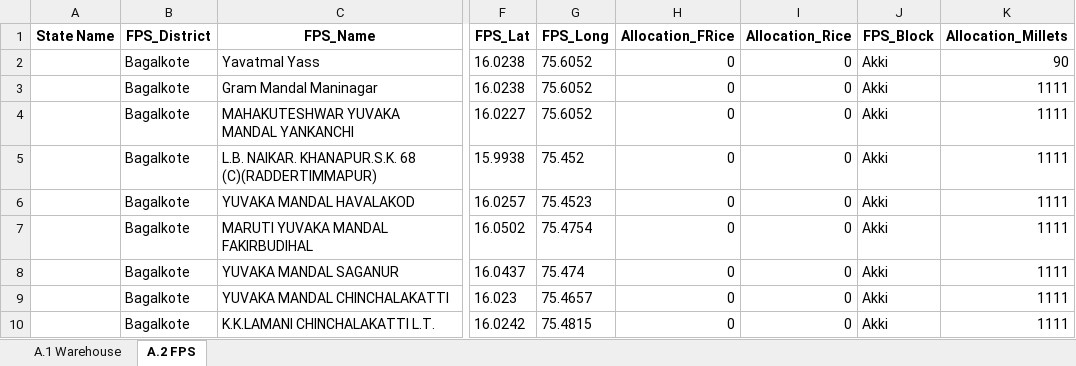
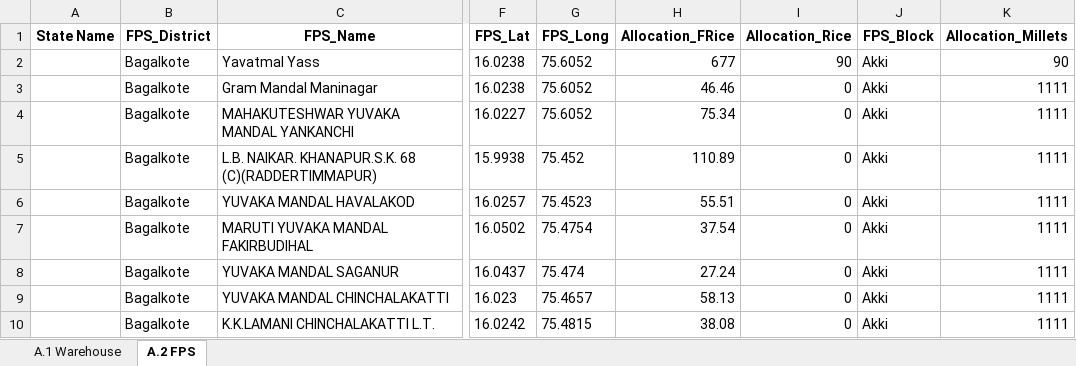
Before and after one commit to psltool3/OC_OD_Karnataka, an Excel workbook: pds_admin_karnataka/Backend/Backend/Data_1.xlsx, sheet A.2 FPS, drawn as a sheet; only a part is shown, gaps mark what is left out; values as stored, in another font and other column widths than the file's, no borders; the diff names each change by its address in the sheet, - before the commit and + after, or states it on an @@ line.

```diff
--- a/pds_admin_karnataka/Backend/Backend/Data_1.xlsx (sheet A.2 FPS)
+++ b/pds_admin_karnataka/Backend/Backend/Data_1.xlsx (sheet A.2 FPS)
-H2 (Allocation_FRice): 0
+H2 (Allocation_FRice): 677
-I2 (Allocation_Rice): 0
+I2 (Allocation_Rice): 90
-H3 (Allocation_FRice): 0
+H3 (Allocation_FRice): 46.46
-H4 (Allocation_FRice): 0
+H4 (Allocation_FRice): 75.34
-H5 (Allocation_FRice): 0
+H5 (Allocation_FRice): 110.89
-H6 (Allocation_FRice): 0
+H6 (Allocation_FRice): 55.51
-H7 (Allocation_FRice): 0
+H7 (Allocation_FRice): 37.54
-H8 (Allocation_FRice): 0
+H8 (Allocation_FRice): 27.24
-H9 (Allocation_FRice): 0
+H9 (Allocation_FRice): 58.13
-H10 (Allocation_FRice): 0
+H10 (Allocation_FRice): 38.08
```
Also changed, not shown: pds_admin_karnataka/Backend/Backend/Result_Sheet.xlsx, pds_admin_karnataka/Backend/Backend/Result_Sheet_F1.xlsx, 26 other files.
